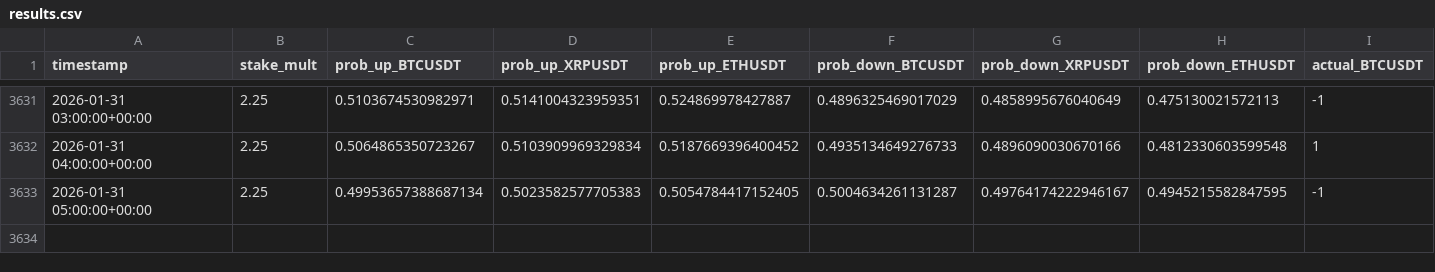
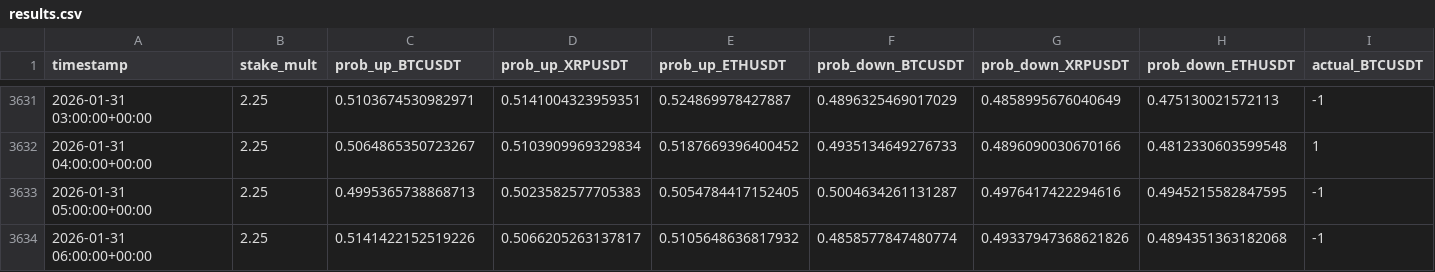
Before and after one commit to mtumalan/csvreader, a CSV file: data/results.csv, drawn as a sheet; only a part is shown, gaps mark what is left out; rows hold the shown columns only; the diff names each change by its address in the sheet, - before the commit and + after, or states it on an @@ line.

Commit message:
auto: append results up to 2026-01-31 10:00:11 UTC

```diff
--- a/data/results.csv
+++ b/data/results.csv
-C3633 (prob_up_BTCUSDT): 0.49953657388687134
+C3633 (prob_up_BTCUSDT): 0.4995365738868713
-G3633 (prob_down_XRPUSDT): 0.49764174222946167
+G3633 (prob_down_XRPUSDT): 0.4976417422294616
+row 3634: 2026-01-31 06:00:00+00:00 | 2.25 | 0.5141422152519226 | 0.5066205263137817 | 0.5105648636817932 | 0.4858577847480774 | 0.49337947368621826 | 0.4894351363182068 | -1
```
